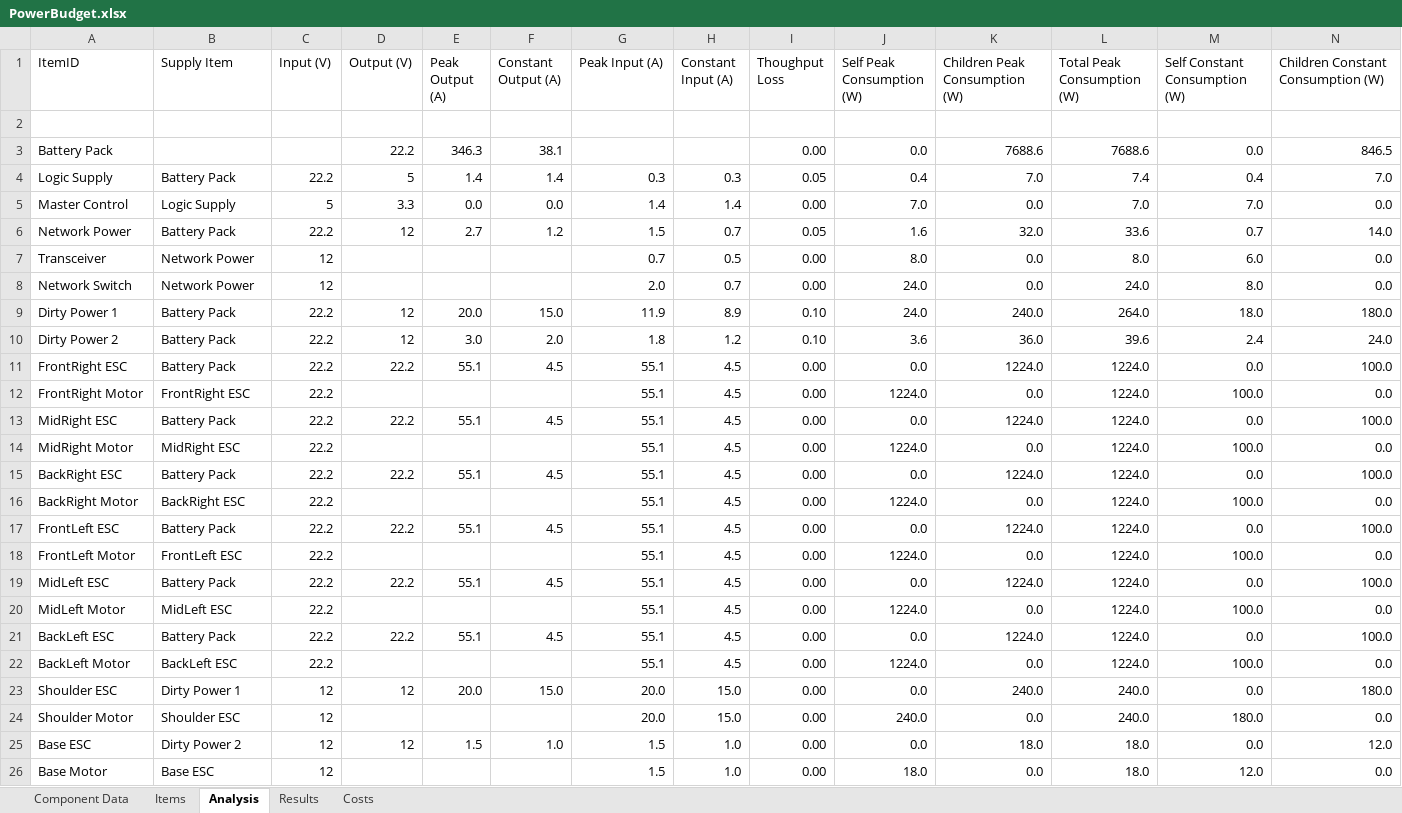
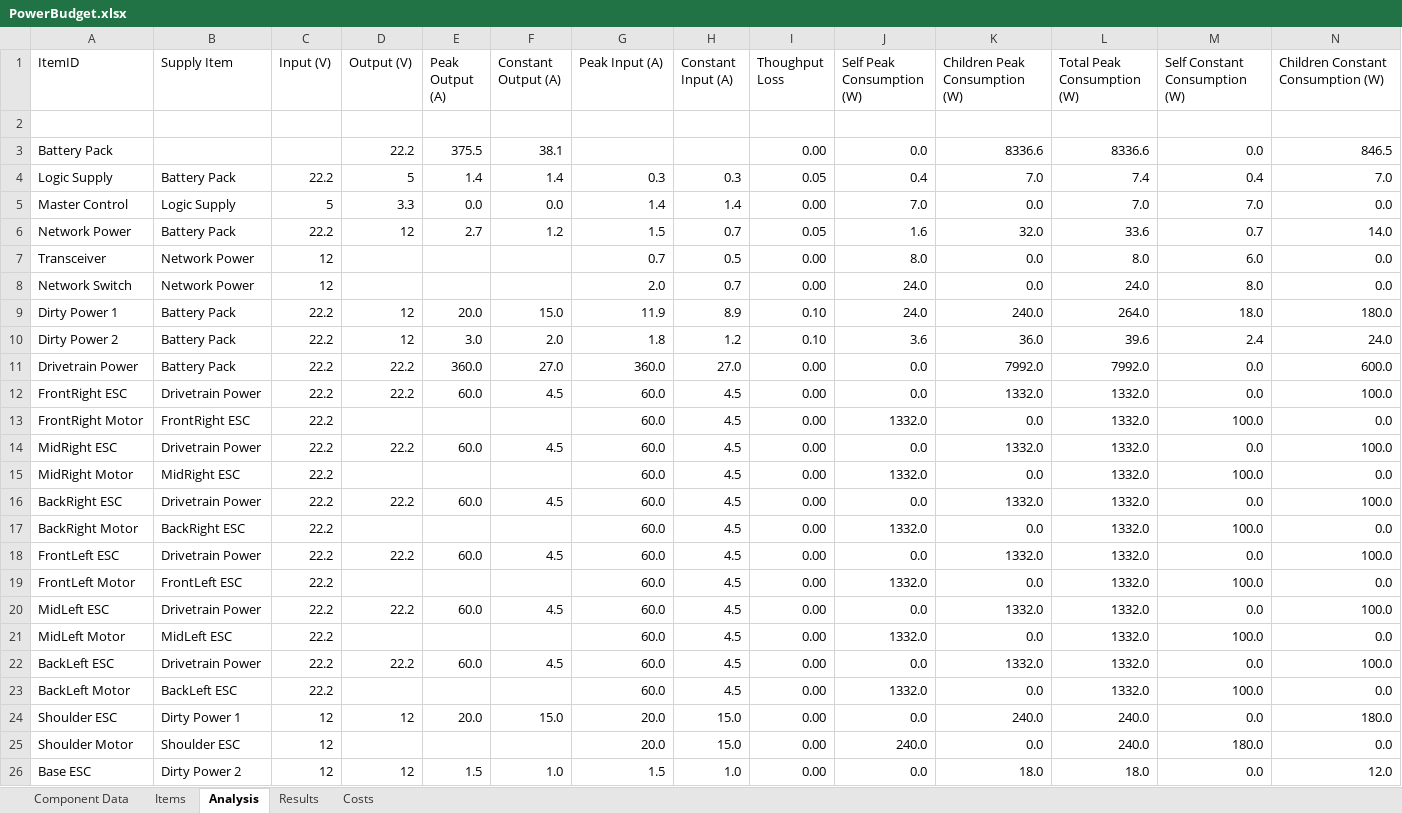
Before and after one commit to ISU-MAVRIC/MAVRIC-Systems, an Excel workbook: Electrical/PowerBudget.xlsx, sheet Analysis, drawn as a sheet; only a part is shown; the shorter side is filled out with more unchanged rows; values as stored, in another font and other column widths than the file's, no borders; table styles not drawn; addresses are those after the commit; rows hold the shown columns only; the diff names each change by its address in the sheet, - before the commit and + after, or states it on an @@ line.

Commit message:
Updates to the power budget.
1. Removed the arm.
2. Moved [INPUT] substitution to the items page
3. Updated the costs page.

```diff
--- a/Electrical/PowerBudget.xlsx (sheet Analysis)
+++ b/Electrical/PowerBudget.xlsx (sheet Analysis)
-E3 (Peak Output (A)): 346.3
+E3 (Peak Output (A)): 375.5
-K3 (Children Peak Consumption (W)): 7688.6
+K3 (Children Peak Consumption (W)): 8336.6
-L3 (Total Peak Consumption (W)): 7688.6
+L3 (Total Peak Consumption (W)): 8336.6
+row 11: Drivetrain Power | Battery Pack | 22.2 | 22.2 | 360.0 | 27.0 | 360.0 | 27.0 | 0.00 | 0.0 | 7992.0 | 7992.0 | 0.0 | 600.0
-B12 (Supply Item): Battery Pack
+B12 (Supply Item): Drivetrain Power
-E12 (Peak Output (A)): 55.1
+E12 (Peak Output (A)): 60.0
-G12:G23 (Peak Input (A)): 55.1
+G12:G23 (Peak Input (A)): 60.0
-K12 (Children Peak Consumption (W)): 1224.0
+K12 (Children Peak Consumption (W)): 1332.0
-L12:L23 (Total Peak Consumption (W)): 1224.0
+L12:L23 (Total Peak Consumption (W)): 1332.0
-J13 (Self Peak Consumption (W)): 1224.0
+J13 (Self Peak Consumption (W)): 1332.0
-B14 (Supply Item): Battery Pack
+B14 (Supply Item): Drivetrain Power
-E14 (Peak Output (A)): 55.1
+E14 (Peak Output (A)): 60.0
-K14 (Children Peak Consumption (W)): 1224.0
+K14 (Children Peak Consumption (W)): 1332.0
-J15 (Self Peak Consumption (W)): 1224.0
+J15 (Self Peak Consumption (W)): 1332.0
-B16 (Supply Item): Battery Pack
+B16 (Supply Item): Drivetrain Power
-E16 (Peak Output (A)): 55.1
+E16 (Peak Output (A)): 60.0
-K16 (Children Peak Consumption (W)): 1224.0
+K16 (Children Peak Consumption (W)): 1332.0
-J17 (Self Peak Consumption (W)): 1224.0
+J17 (Self Peak Consumption (W)): 1332.0
-B18 (Supply Item): Battery Pack
+B18 (Supply Item): Drivetrain Power
-E18 (Peak Output (A)): 55.1
+E18 (Peak Output (A)): 60.0
-K18 (Children Peak Consumption (W)): 1224.0
+K18 (Children Peak Consumption (W)): 1332.0
-J19 (Self Peak Consumption (W)): 1224.0
+J19 (Self Peak Consumption (W)): 1332.0
-B20 (Supply Item): Battery Pack
+B20 (Supply Item): Drivetrain Power
-E20 (Peak Output (A)): 55.1
+E20 (Peak Output (A)): 60.0
-K20 (Children Peak Consumption (W)): 1224.0
+K20 (Children Peak Consumption (W)): 1332.0
-J21 (Self Peak Consumption (W)): 1224.0
+J21 (Self Peak Consumption (W)): 1332.0
-B22 (Supply Item): Battery Pack
+B22 (Supply Item): Drivetrain Power
-E22 (Peak Output (A)): 55.1
+E22 (Peak Output (A)): 60.0
-K22 (Children Peak Consumption (W)): 1224.0
+K22 (Children Peak Consumption (W)): 1332.0
-J23 (Self Peak Consumption (W)): 1224.0
+J23 (Self Peak Consumption (W)): 1332.0
```
Also changed, not shown: sheet Items, sheet Results, sheet Costs, sheet Component Data, hidden cells.
